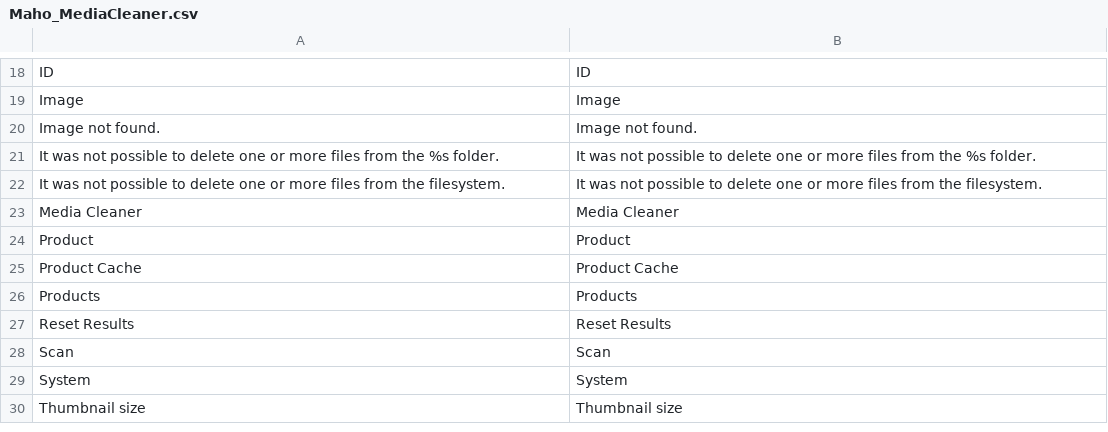
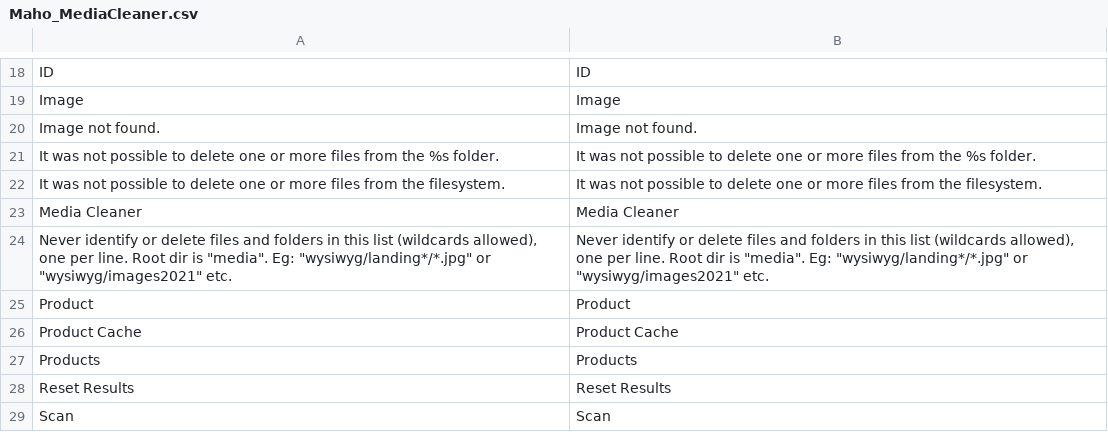
Before and after one commit to MahoCommerce/maho, a CSV file: app/locale/en_US/Maho_MediaCleaner.csv, drawn as a sheet; only a part is shown, gaps mark what is left out; the shorter side is filled out with more unchanged rows; the diff names each change by its address in the sheet, - before the commit and + after, or states it on an @@ line.

Commit message:
Add missing translation for blacklist field comment
Collapse the multi-line system.xml comment to a single line and add it to
the en_US locale so the translatable-strings check passes.

```diff
--- a/app/locale/en_US/Maho_MediaCleaner.csv
+++ b/app/locale/en_US/Maho_MediaCleaner.csv
+row 24: Never identify or delete files and folders in this list (wildcards allowed), one per line. Root dir is "media". Eg: "wysiwyg/landing*/*.jpg" or "wysiwyg/images2021" etc. | Never identify or delete files and folders in this list (wildcards allowed), one per line. Root dir is "media". Eg: "wysiwyg/landing*/*.jpg" or "wysiwyg/images2021" etc.
```
Also changed, not shown: 1 other file.
